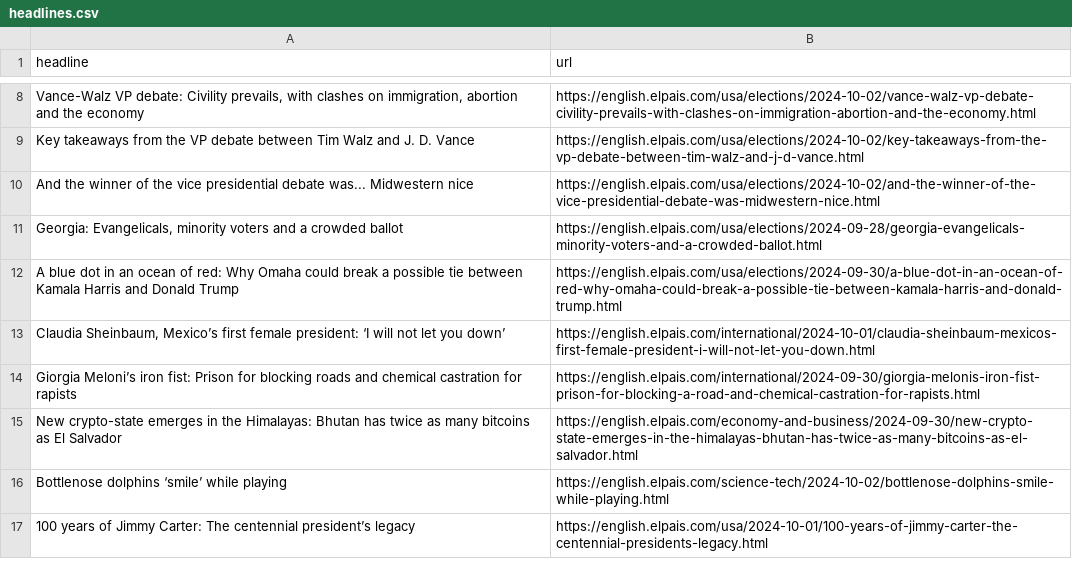
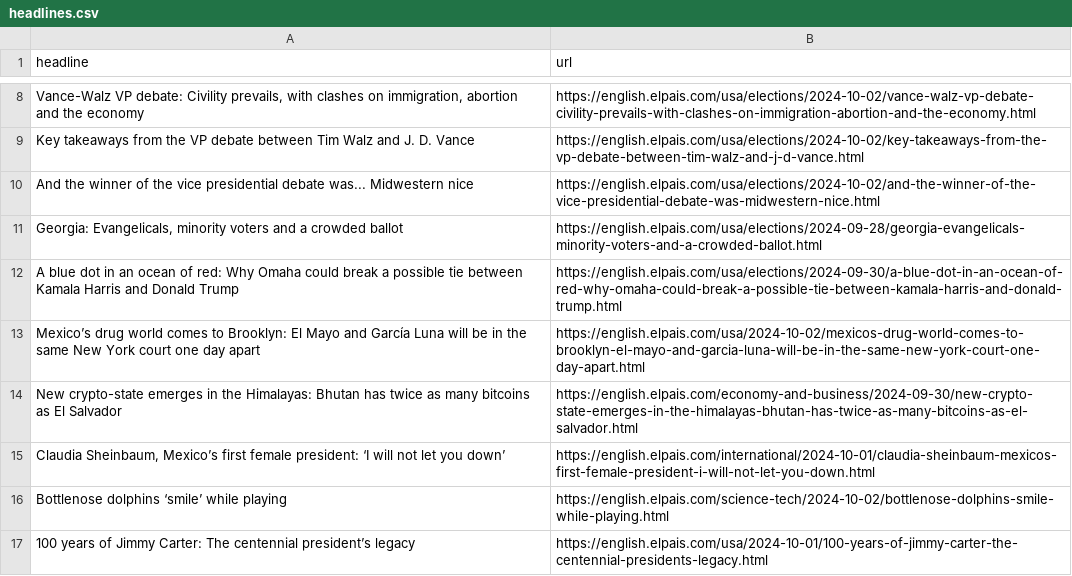
Before and after one commit to Tlo-l-w/el-paes-autoscraper, a CSV file: headlines.csv, drawn as a sheet; only a part is shown, gaps mark what is left out.

```diff
--- a/headlines.csv
+++ b/headlines.csv
@@ -12,5 +12,5 @@ And the winner of the vice presidential debate was... Midwestern nice,https://en
 A blue dot in an ocean of red: Why Omaha could break a possible tie between Kamala Harris and Donald Trump,https://english.elpais.com/usa/elections/2024-09-30/a-blue-dot-in-an-ocean-of-red-why-omaha-could-break-a-possible-tie-between-kamala-harris-and-donald-trump.html
+Mexico’s drug world comes to Brooklyn: El Mayo and García Luna will be in the same New York court one day apart,https://english.elpais.com/usa/2024-10-02/mexicos-drug-world-comes-to-brooklyn-el-mayo-and-garcia-luna-will-be-in-the-same-new-york-court-one-day-apart.html
+New crypto-state emerges in the Himalayas: Bhutan has twice as many bitcoins as El Salvador,https://english.elpais.com/economy-and-business/2024-09-30/new-crypto-state-emerges-in-the-himalayas-bhutan-has-twice-as-many-bitcoins-as-el-salvador.html
 "Claudia Sheinbaum, Mexico’s first female president: ‘I will not let you down’",https://english.elpais.com/international/2024-10-01/claudia-sheinbaum-mexicos-first-female-president-i-will-not-let-you-down.html
-Giorgia Meloni’s iron fist: Prison for blocking roads and chemical castration for rapists,https://english.elpais.com/international/2024-09-30/giorgia-melonis-iron-fist-prison-for-blocking-a-road-and-chemical-castration-for-rapists.html
-New crypto-state emerges in the Himalayas: Bhutan has twice as many bitcoins as El Salvador,https://english.elpais.com/economy-and-business/2024-09-30/new-crypto-state-emerges-in-the-himalayas-bhutan-has-twice-as-many-bitcoins-as-el-salvador.html
 Bottlenose dolphins ‘smile’ while playing,https://english.elpais.com/science-tech/2024-10-02/bottlenose-dolphins-smile-while-playing.html
```
